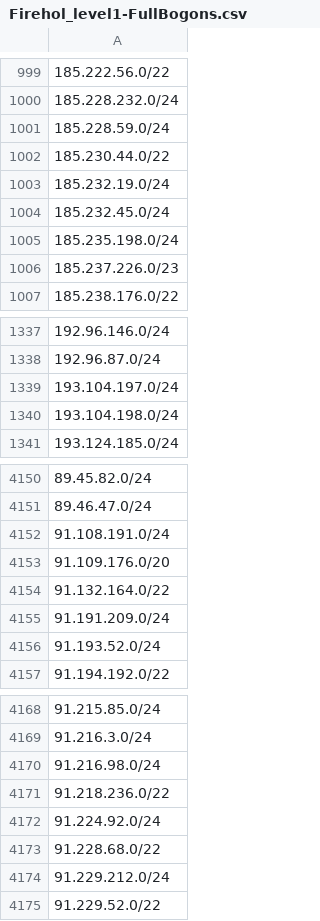
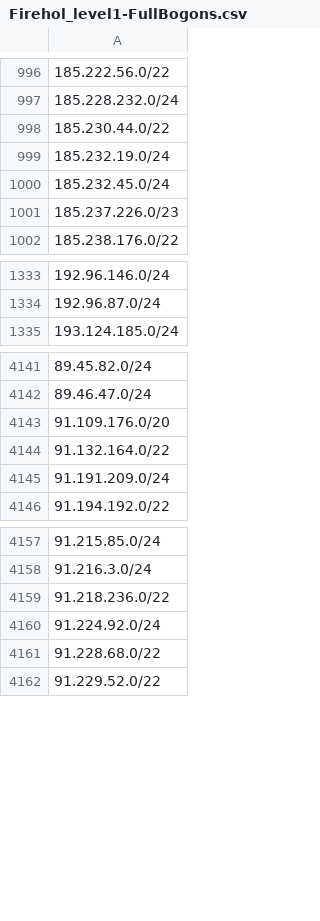
Before and after one commit to UICSplunk/BlockLists, a CSV file: Firehol_level1-FullBogons.csv, drawn as a sheet; only a part is shown, gaps mark what is left out; the diff covers the shown part only.

```diff
--- a/Firehol_level1-FullBogons.csv
+++ b/Firehol_level1-FullBogons.csv
@@ -1000,3 +997,2 @@
 185.228.232.0/24
-185.228.59.0/24
 185.230.44.0/22
@@ -1004,3 +1000,2 @@
 185.232.45.0/24
-185.235.198.0/24
 185.237.226.0/23
@@ -1338,4 +1334,2 @@
 192.96.87.0/24
-193.104.197.0/24
-193.104.198.0/24
 193.124.185.0/24
@@ -4151,3 +4142,2 @@
 89.46.47.0/24
-91.108.191.0/24
 91.109.176.0/20
@@ -4155,3 +4145,2 @@
 91.191.209.0/24
-91.193.52.0/24
 91.194.192.0/22
@@ -4169,3 +4158,2 @@
 91.216.3.0/24
-91.216.98.0/24
 91.218.236.0/22
@@ -4173,3 +4161,2 @@
 91.228.68.0/22
-91.229.212.0/24
 91.229.52.0/22
```
Also changed, not shown: 7 added rows, 12 removed rows and 3 edited cells elsewhere in this file.
